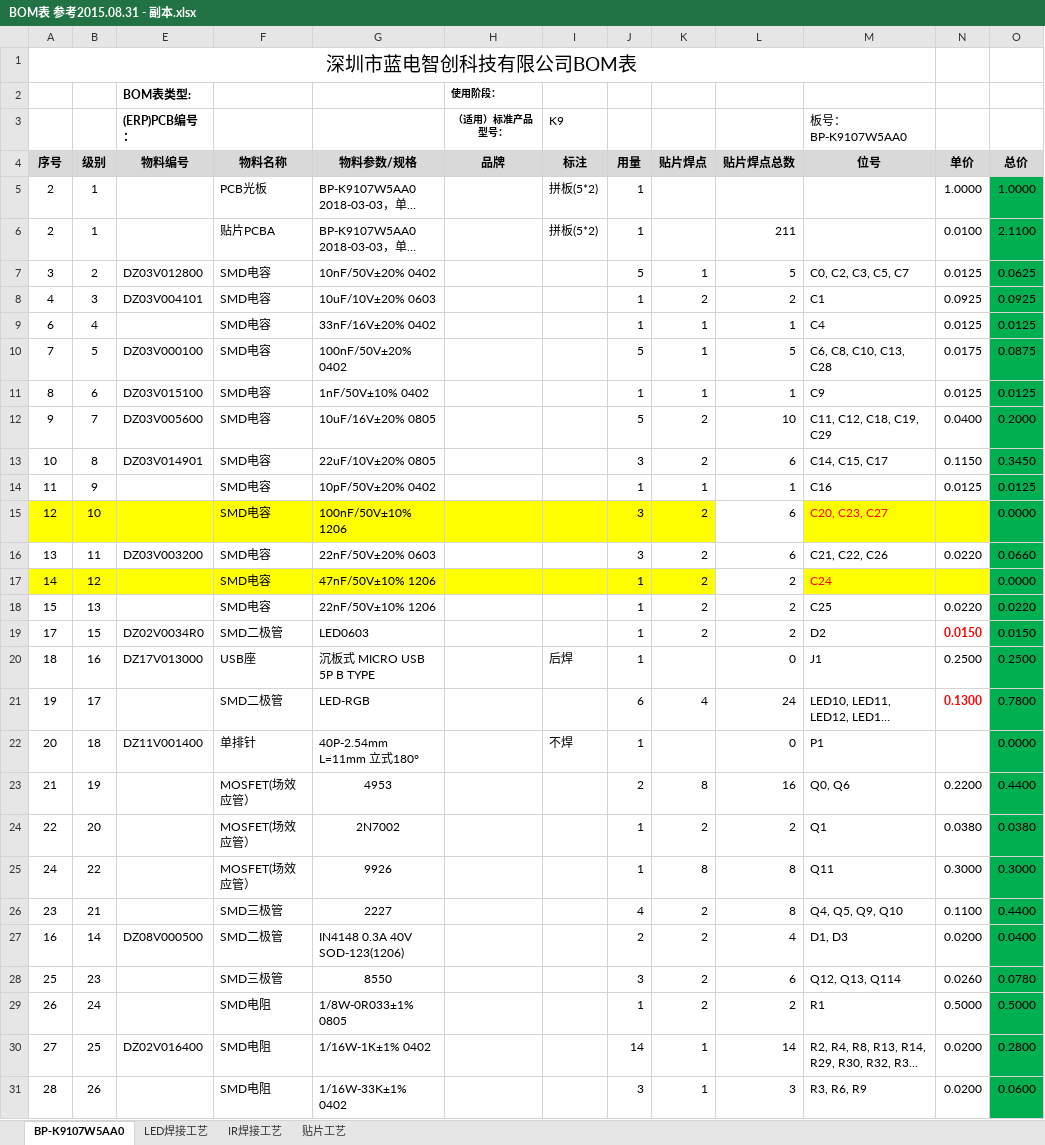
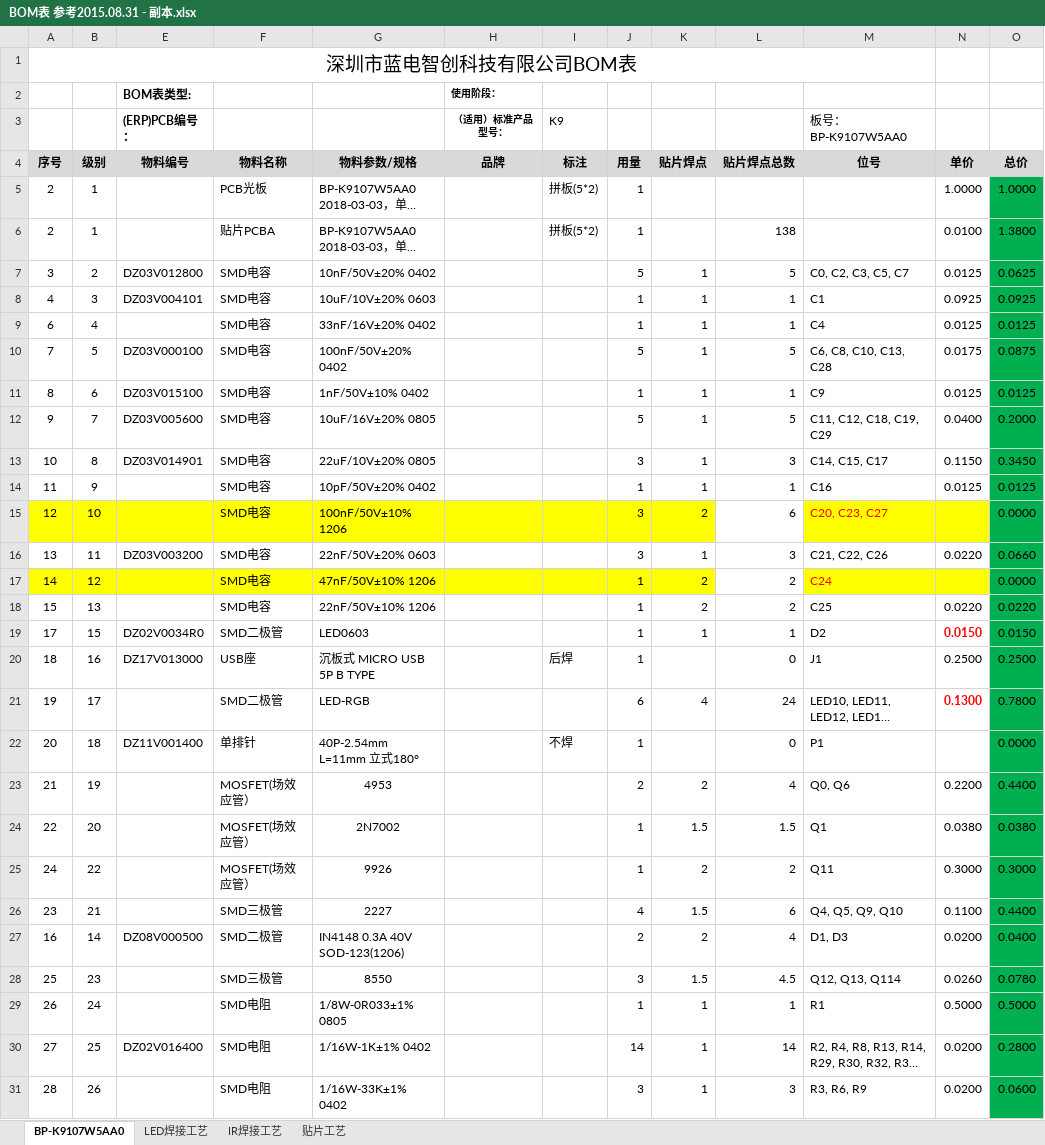
Before and after one commit to windycore/CompanyMaterial-, an Excel workbook: 研发部/产品/BOM/BP-K9107W5AA0 BOM/BOM表 参考2015.08.31 - 副本.xlsx, sheet BP-K9107W5AA0, drawn as a sheet; only a part is shown; long unchanged cells end in …; values as stored, in another font and other column widths than the file's, no borders; charts and pictures and conditional formats not drawn; the diff covers the shown part only; the diff names each change by its address in the sheet, - before the commit and + after, or states it on an @@ line.

```diff
--- a/研发部/产品/BOM/BP-K9107W5AA0 BOM/BOM表 参考2015.08.31 - 副本.xlsx (sheet BP-K9107W5AA0)
+++ b/研发部/产品/BOM/BP-K9107W5AA0 BOM/BOM表 参考2015.08.31 - 副本.xlsx (sheet BP-K9107W5AA0)
-L6 (贴片焊点总数): 211
+L6 (贴片焊点总数): 138
-O6 (总价): 2.1100
+O6 (总价): 1.3800
-K8 (贴片焊点): 2
+K8 (贴片焊点): 1
-L8 (贴片焊点总数): 2
+L8 (贴片焊点总数): 1
-K12:K13 (贴片焊点): 2
+K12:K13 (贴片焊点): 1
-L12 (贴片焊点总数): 10
+L12 (贴片焊点总数): 5
-L13 (贴片焊点总数): 6
+L13 (贴片焊点总数): 3
-K16 (贴片焊点): 2
+K16 (贴片焊点): 1
-L16 (贴片焊点总数): 6
+L16 (贴片焊点总数): 3
-K19 (贴片焊点): 2
+K19 (贴片焊点): 1
-L19 (贴片焊点总数): 2
+L19 (贴片焊点总数): 1
-K23 (贴片焊点): 8
+K23 (贴片焊点): 2
-L23 (贴片焊点总数): 16
+L23 (贴片焊点总数): 4
-K24 (贴片焊点): 2
+K24 (贴片焊点): 1.5
-L24 (贴片焊点总数): 2
+L24 (贴片焊点总数): 1.5
-K25 (贴片焊点): 8
+K25 (贴片焊点): 2
-L25 (贴片焊点总数): 8
+L25 (贴片焊点总数): 2
-K26 (贴片焊点): 2
+K26 (贴片焊点): 1.5
-L26 (贴片焊点总数): 8
+L26 (贴片焊点总数): 6
-K28 (贴片焊点): 2
+K28 (贴片焊点): 1.5
-L28 (贴片焊点总数): 6
+L28 (贴片焊点总数): 4.5
-K29 (贴片焊点): 2
+K29 (贴片焊点): 1
-L29 (贴片焊点总数): 2
+L29 (贴片焊点总数): 1
```
Also changed, not shown: 13 edited cells elsewhere in this sheet, 3 other files.
